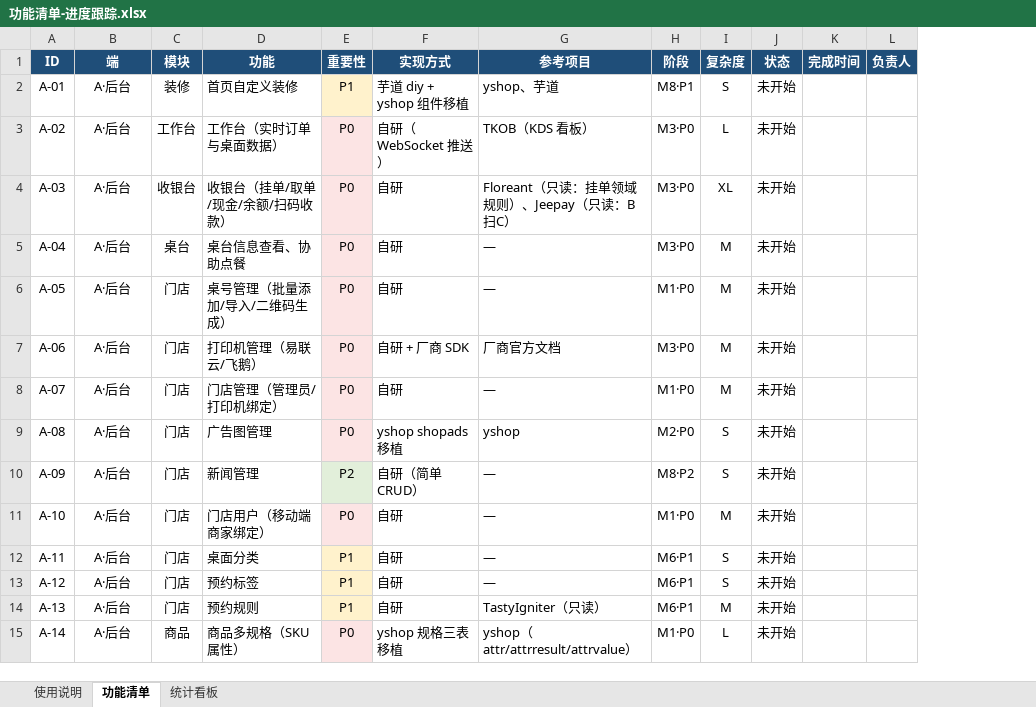
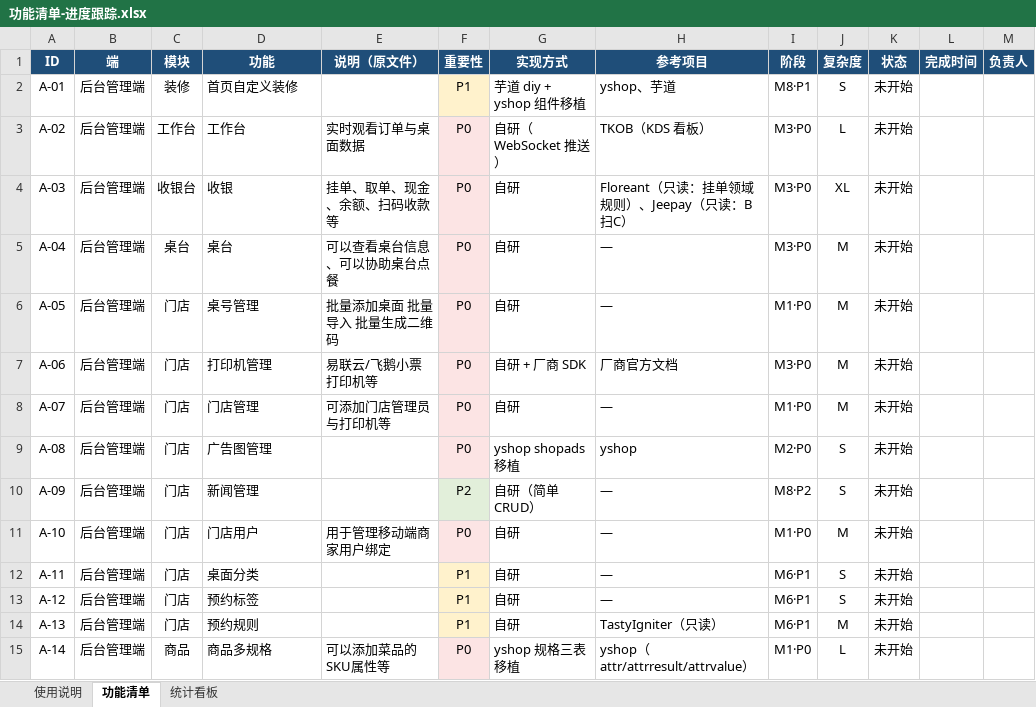
Before and after one commit to jarvanh/eshop, an Excel workbook: docs/功能清单-进度跟踪.xlsx, sheet 功能清单, drawn as a sheet; only a part is shown; values as stored, in another font and other column widths than the file's, no borders; conditional formats not drawn; the diff covers the shown part only; the diff names each change by its address in the sheet, - before the commit and + after, or states it on an @@ line.

```diff
--- a/docs/功能清单-进度跟踪.xlsx (sheet 功能清单)
+++ b/docs/功能清单-进度跟踪.xlsx (sheet 功能清单)
+column E (说明（原文件）), rows 3-15: 实时观看订单与桌面数据 | 挂单、取单、现金、余额、扫码收款等 | 可以查看桌台信息、可以协助桌台点餐 | 批量添加桌面 批量导入 批量生成二维码 | 易联云/飞鹅小票打印机等 | 可添加门店管理员与打印机等 |  |  | 用于管理移动端商家用户绑定 |  |  |  | 可以添加菜品的SKU属性等
-B2:B15 (端): A·后台
+B2:B15 (端): 后台管理端
-D3 (功能): 工作台（实时订单与桌面数据）
+D3 (功能): 工作台
-D4 (功能): 收银台（挂单/取单/现金/余额/扫码收款）
+D4 (功能): 收银
-D5 (功能): 桌台信息查看、协助点餐
+D5 (功能): 桌台
-D6 (功能): 桌号管理（批量添加/导入/二维码生成）
+D6 (功能): 桌号管理
-D7 (功能): 打印机管理（易联云/飞鹅）
+D7 (功能): 打印机管理
-D8 (功能): 门店管理（管理员/打印机绑定）
+D8 (功能): 门店管理
-D11 (功能): 门店用户（移动端商家绑定）
+D11 (功能): 门店用户
-D15 (功能): 商品多规格（SKU 属性）
+D15 (功能): 商品多规格
```
Also changed, not shown: 75 added rows, 11 removed rows, 442 edited cells and cell formats elsewhere in this sheet, sheet 统计看板, sheet 使用说明, 1 other file.
